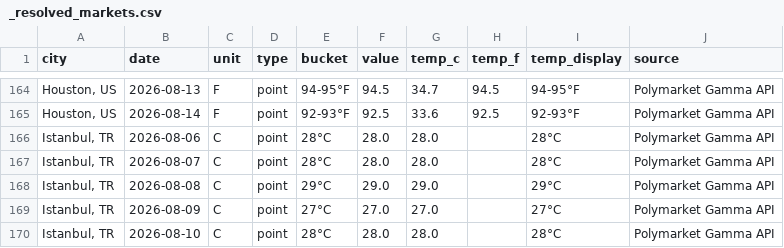
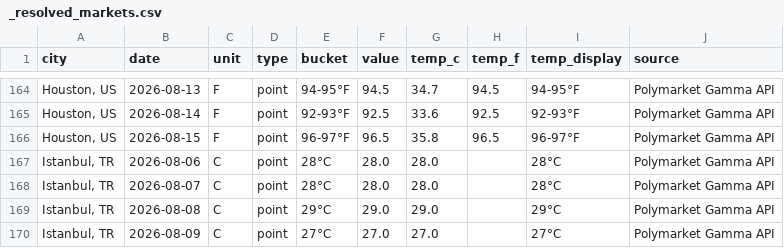
Before and after one commit to mgaaserud90-creator/weather-monitor, a CSV file: _resolved_markets.csv, drawn as a sheet; only a part is shown, gaps mark what is left out; the shorter side is filled out with more unchanged rows; the diff names each change by its address in the sheet, - before the commit and + after, or states it on an @@ line.

```diff
--- a/_resolved_markets.csv
+++ b/_resolved_markets.csv
+row 166: Houston, US | 2026-08-15 | F | point | 96-97°F | 96.5 | 35.8 | 96.5 | 96-97°F | Polymarket Gamma API
```
Also changed, not shown: 1 other file.
